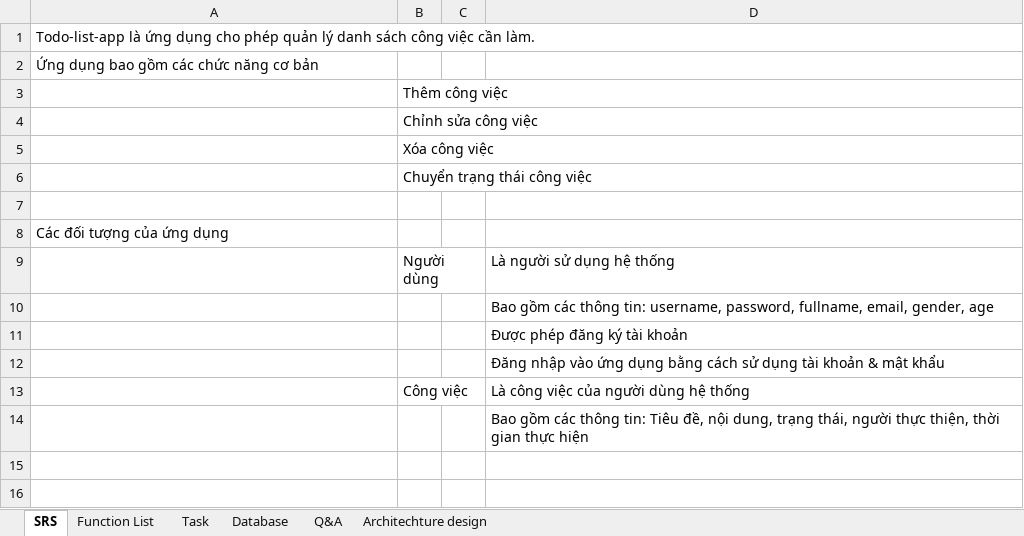
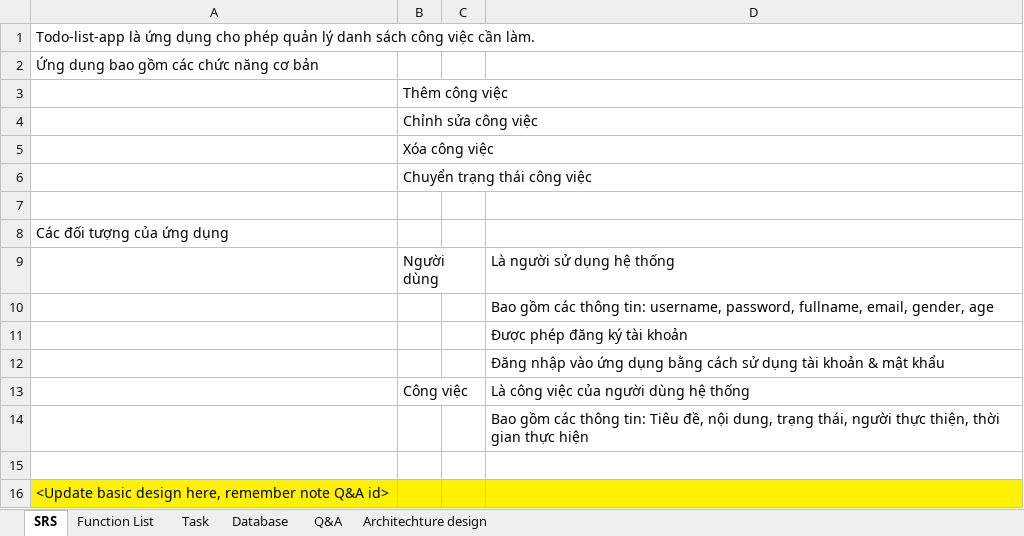
Before and after one commit to chanhbui870093/docs, an Excel workbook: ReadyToWork_BasicDesign.xlsx, sheet SRS, drawn as a sheet; values as stored, in another font and other column widths than the file's, no borders; the diff names each change by its address in the sheet, - before the commit and + after, or states it on an @@ line.

```diff
--- a/ReadyToWork_BasicDesign.xlsx (sheet SRS)
+++ b/ReadyToWork_BasicDesign.xlsx (sheet SRS)
+row 15: (empty)
+row 16: <Update basic design here, remember note Q&A id>
```
Also changed, not shown: sheet Q&A.
